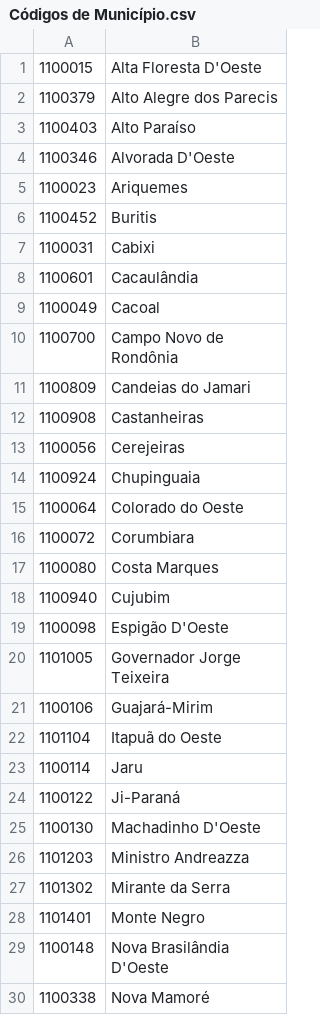
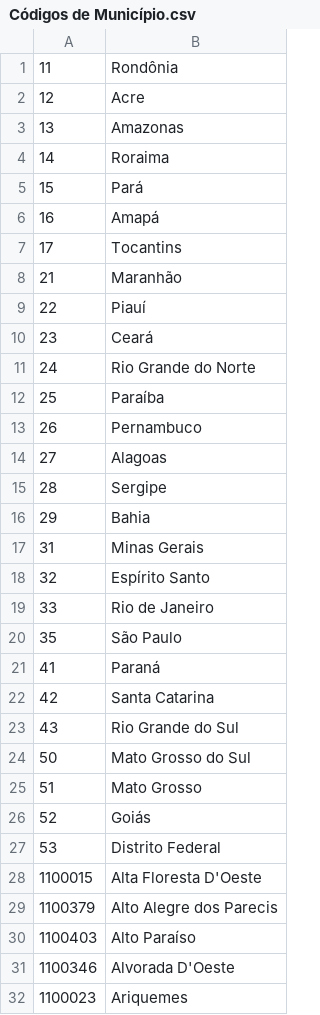
Before and after one commit to Italo-IFS/Assistente_Contabil, a CSV file: tables/Códigos de Município.csv, drawn as a sheet; only a part is shown; the shorter side is filled out with more unchanged rows; the diff names each change by its address in the sheet, - before the commit and + after, or states it on an @@ line.

Commit message:
Update Códigos de Município.csv

```diff
--- a/tables/Códigos de Município.csv
+++ b/tables/Códigos de Município.csv
+row 1: 11 | Rondônia
+row 2: 12 | Acre
+row 3: 13 | Amazonas
+row 4: 14 | Roraima
+row 5: 15 | Pará
+row 6: 16 | Amapá
+row 7: 17 | Tocantins
+row 8: 21 | Maranhão
+row 9: 22 | Piauí
+row 10: 23 | Ceará
+row 11: 24 | Rio Grande do Norte
+row 12: 25 | Paraíba
+row 13: 26 | Pernambuco
+row 14: 27 | Alagoas
+row 15: 28 | Sergipe
+row 16: 29 | Bahia
+row 17: 31 | Minas Gerais
+row 18: 32 | Espírito Santo
+row 19: 33 | Rio de Janeiro
+row 20: 35 | São Paulo
+row 21: 41 | Paraná
+row 22: 42 | Santa Catarina
+row 23: 43 | Rio Grande do Sul
+row 24: 50 | Mato Grosso do Sul
+row 25: 51 | Mato Grosso
+row 26: 52 | Goiás
+row 27: 53 | Distrito Federal
```
